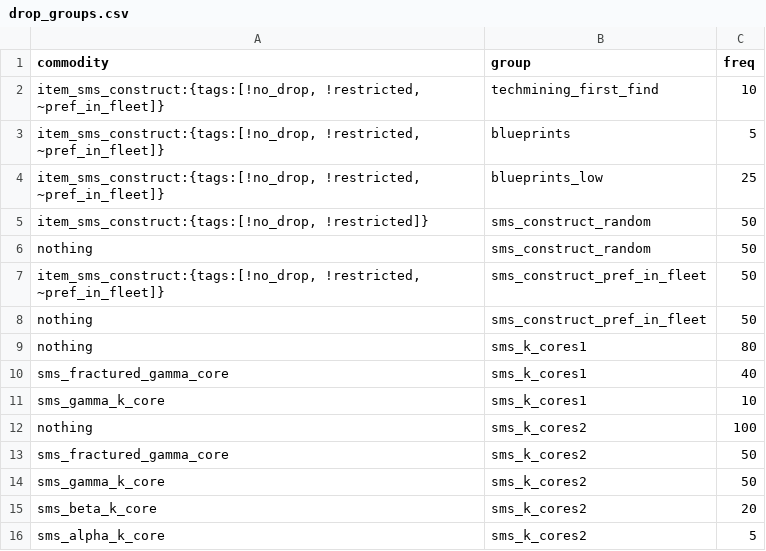
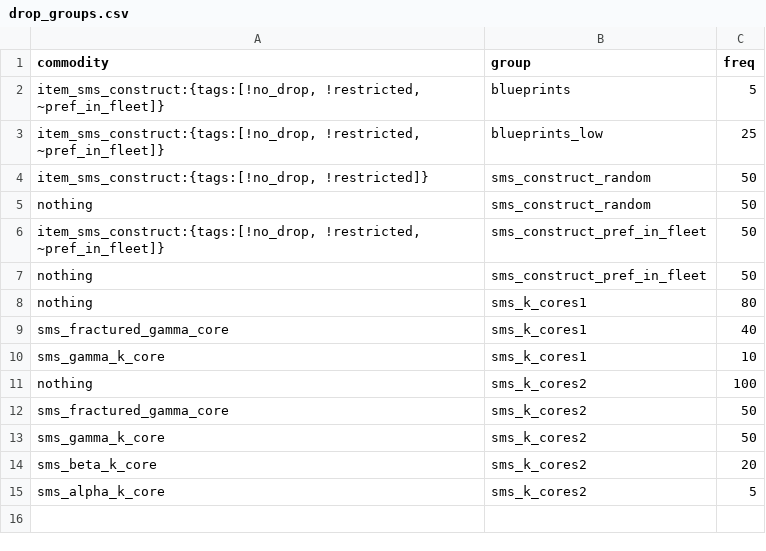
Before and after one commit to qcwxezda/Starsector-Ship-Mastery-System, a CSV file: data/campaign/procgen/drop_groups.csv, drawn as a sheet; the diff names each change by its address in the sheet, - before the commit and + after, or states it on an @@ line.

```diff
--- a/data/campaign/procgen/drop_groups.csv
+++ b/data/campaign/procgen/drop_groups.csv
-row 2: item_sms_construct:{tags:[!no_drop, !restricted, ~pref_in_fleet]} | techmining_first_find | 10
```
Also changed, not shown: data/campaign/rules.csv, data/shipmastery/mastery_list.csv, 9 other files.
